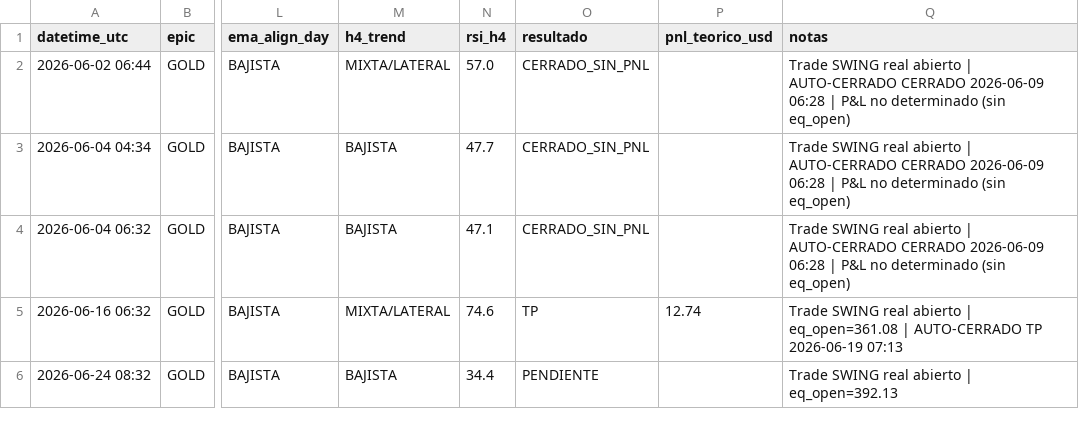
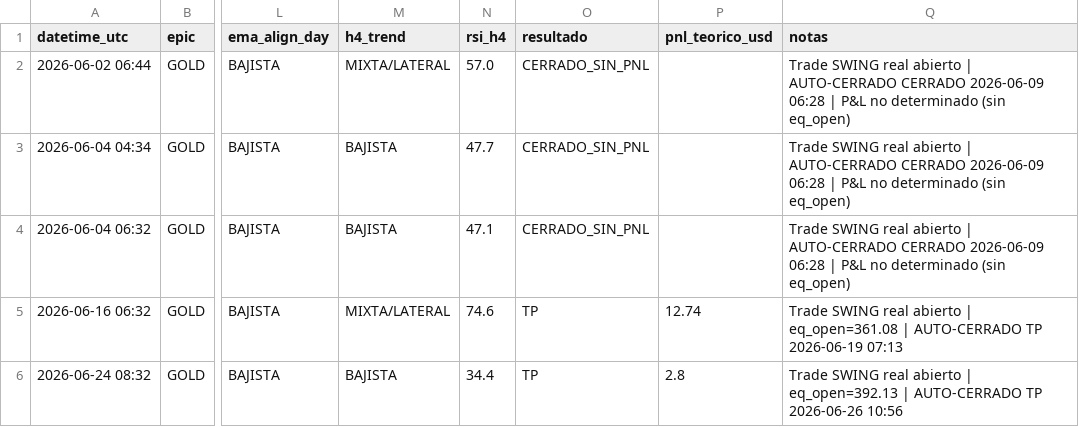
Before and after one commit to juanpimr2/aurex, a CSV file: bot-centralizado/backend/swing_signal_log.csv, drawn as a sheet; only a part is shown, gaps mark what is left out; the diff names each change by its address in the sheet, - before the commit and + after, or states it on an @@ line.

```diff
--- a/bot-centralizado/backend/swing_signal_log.csv
+++ b/bot-centralizado/backend/swing_signal_log.csv
-O6 (resultado): PENDIENTE
+O6 (resultado): TP
-P6 (pnl_teorico_usd): (empty)
+P6 (pnl_teorico_usd): 2.8
-Q6 (notas): …| eq_open=392.13
+Q6 (notas): …| eq_open=392.13 | AUTO-CERRADO TP 2026-06-26 10:56
```
Also changed, not shown: 5 other files.
